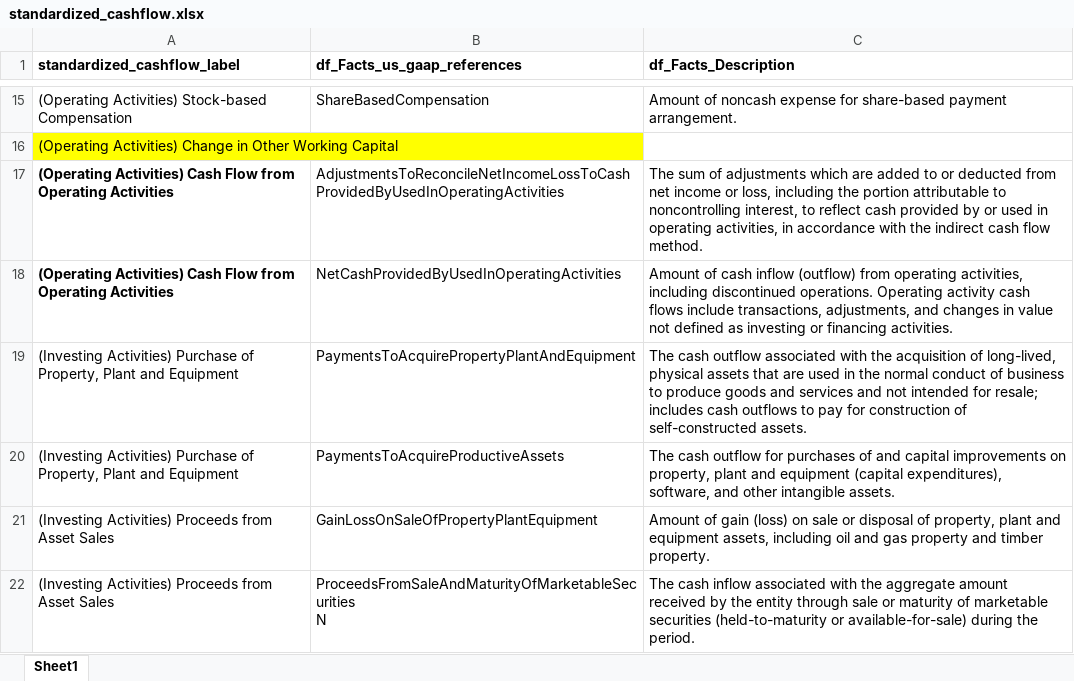
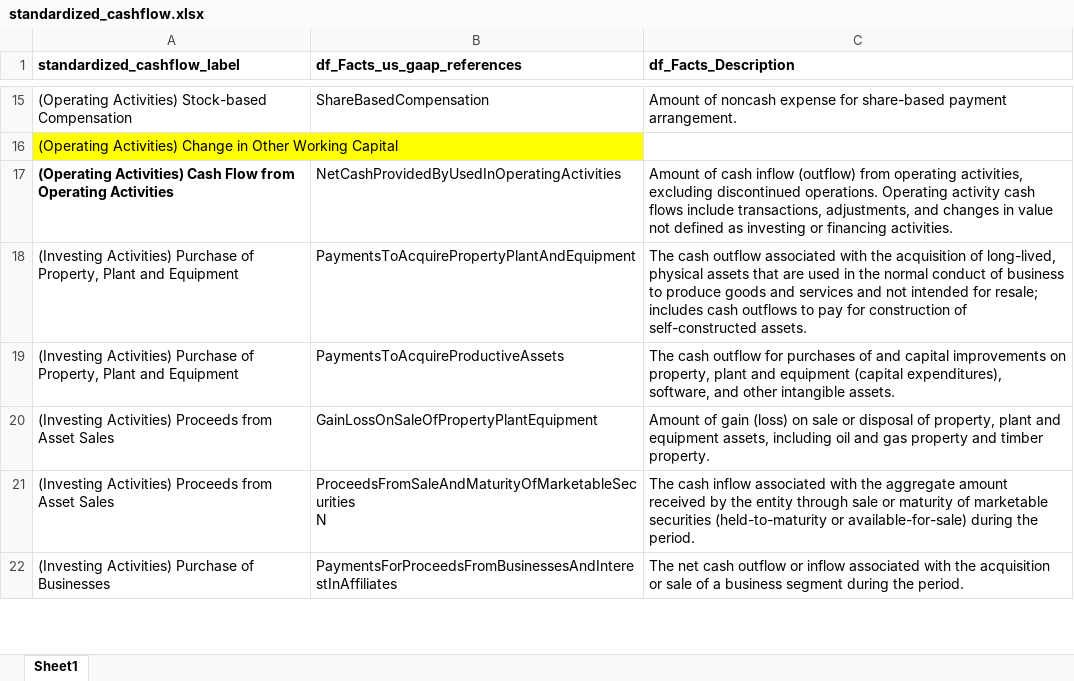
Before and after one commit to gp1981/SEC_data_analysis, an Excel workbook: data/standardized_cashflow.xlsx, sheet Sheet1, drawn as a sheet; only a part is shown, gaps mark what is left out; the shorter side is filled out with more unchanged rows; values as stored, in another font and other column widths than the file's, no borders; removed rows and columns are numbered as before the commit, all else as after; the diff names each change by its address in the sheet, - before the commit and + after, or states it on an @@ line.

Commit message:
std_CF (WIP)
fixing standardized cashflow. To check the cumulative Q2 and Q3

```diff
--- a/data/standardized_cashflow.xlsx (sheet Sheet1)
+++ b/data/standardized_cashflow.xlsx (sheet Sheet1)
-row 17: (Operating Activities) Cash Flow from Operating Activities | AdjustmentsToReconcileNetIncomeLossToCashProvidedByUsedInOperatingActivities | The sum of adjustments which are added to or deducted from net income or loss, including the portion attributable to noncontrolling interest, to reflect cash provided by or used in operating activities, in accordance with the indirect cash flow method.
-C17 (df_Facts_Description): …operating activities, including discontinued operations.…
+C17 (df_Facts_Description): …operating activities, excluding discontinued operations.…
```
Also changed, not shown: 2 other files.
